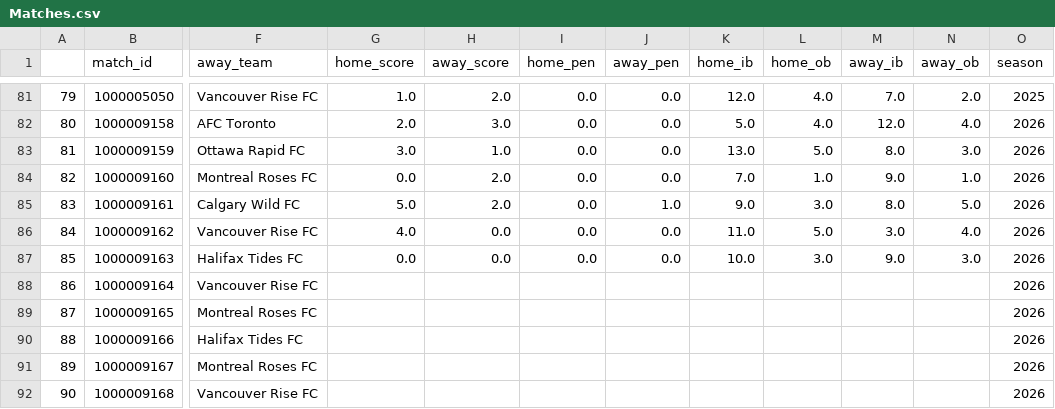
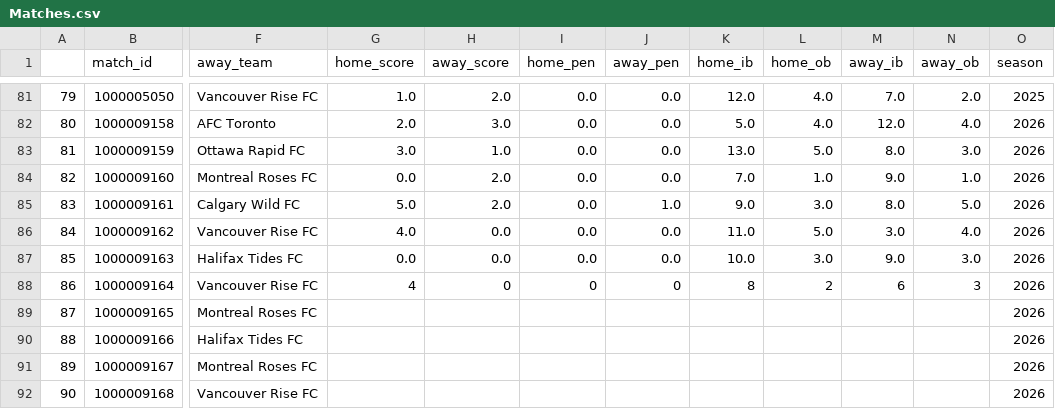
Before and after one commit to ajrb93/nsl_analytics_app, a CSV file: data/Matches.csv, drawn as a sheet; only a part is shown, gaps mark what is left out; the diff names each change by its address in the sheet, - before the commit and + after, or states it on an @@ line.

```diff
--- a/data/Matches.csv
+++ b/data/Matches.csv
-G88 (home_score): (empty)
+G88 (home_score): 4
-H88 (away_score): (empty)
+H88 (away_score): 0
-I88 (home_pen): (empty)
+I88 (home_pen): 0
-J88 (away_pen): (empty)
+J88 (away_pen): 0
-K88 (home_ib): (empty)
+K88 (home_ib): 8
-L88 (home_ob): (empty)
+L88 (home_ob): 2
-M88 (away_ib): (empty)
+M88 (away_ib): 6
-N88 (away_ob): (empty)
+N88 (away_ob): 3
```
Also changed, not shown: 2 other files.
